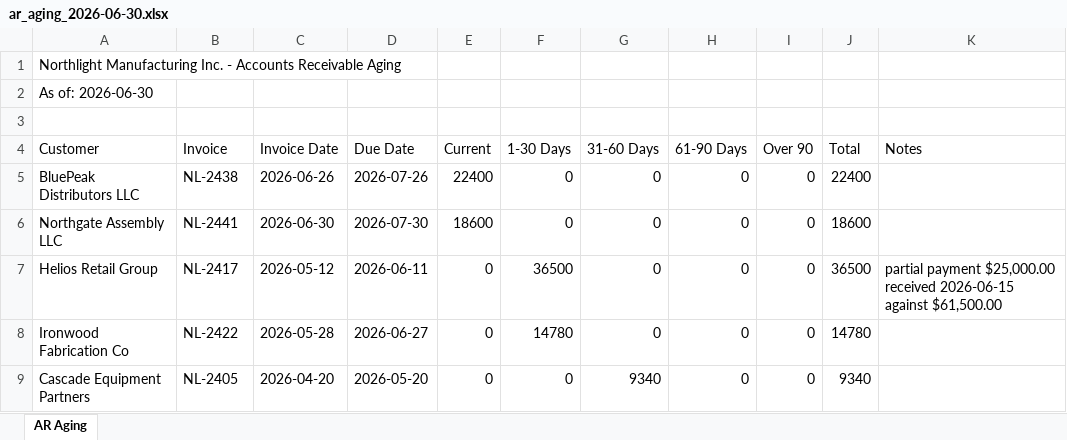
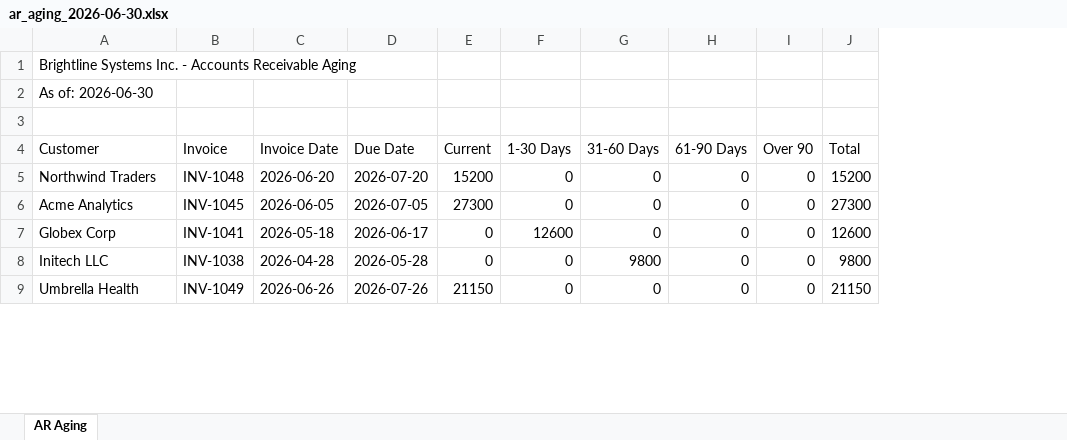
Before and after one commit to braindotfi/BrainMVB, an Excel workbook: server/assets/demo-seed/ar_aging_2026-06-30.xlsx, sheet AR Aging, drawn as a sheet; only a part is shown; values as stored, in another font and other column widths than the file's, no borders; removed rows and columns are numbered as before the commit, all else as after; the diff covers the shown part only; the diff names each change by its address in the sheet, - before the commit and + after, or states it on an @@ line.

```diff
--- a/server/assets/demo-seed/ar_aging_2026-06-30.xlsx (sheet AR Aging)
+++ b/server/assets/demo-seed/ar_aging_2026-06-30.xlsx (sheet AR Aging)
-column K (Notes), row 7: partial payment $25,000.00 received 2026-06-15 against $61,500.00
-A1 (Customer): Northlight Manufacturing Inc. -…
+A1 (Customer): Brightline Systems Inc. -…
-A5 (Customer): BluePeak Distributors LLC
+A5 (Customer): Northwind Traders
-B5 (Invoice): NL-2438
+B5 (Invoice): INV-1048
-C5 (Invoice Date): 2026-06-26
+C5 (Invoice Date): 2026-06-20
-D5 (Due Date): 2026-07-26
+D5 (Due Date): 2026-07-20
-E5 (Current): 22400
+E5 (Current): 15200
-J5 (Total): 22400
+J5 (Total): 15200
-A6 (Customer): Northgate Assembly LLC
+A6 (Customer): Acme Analytics
-B6 (Invoice): NL-2441
+B6 (Invoice): INV-1045
-C6 (Invoice Date): 2026-06-30
+C6 (Invoice Date): 2026-06-05
-D6 (Due Date): 2026-07-30
+D6 (Due Date): 2026-07-05
-E6 (Current): 18600
+E6 (Current): 27300
-J6 (Total): 18600
+J6 (Total): 27300
-A7 (Customer): Helios Retail Group
+A7 (Customer): Globex Corp
-B7 (Invoice): NL-2417
+B7 (Invoice): INV-1041
-C7 (Invoice Date): 2026-05-12
+C7 (Invoice Date): 2026-05-18
-D7 (Due Date): 2026-06-11
+D7 (Due Date): 2026-06-17
-F7 (1-30 Days): 36500
+F7 (1-30 Days): 12600
-J7 (Total): 36500
+J7 (Total): 12600
-row 8: Ironwood Fabrication Co | NL-2422 | 2026-05-28 | 2026-06-27 | 0 | 14780 | 0 | 0 | 0 | 14780
-A8 (Customer): Cascade Equipment Partners
+A8 (Customer): Initech LLC
-B8 (Invoice): NL-2405
+B8 (Invoice): INV-1038
-C8 (Invoice Date): 2026-04-20
+C8 (Invoice Date): 2026-04-28
-D8 (Due Date): 2026-05-20
+D8 (Due Date): 2026-05-28
-G8 (31-60 Days): 9340
+G8 (31-60 Days): 9800
-J8 (Total): 9340
+J8 (Total): 9800
+row 9: Umbrella Health | INV-1049 | 2026-06-26 | 2026-07-26 | 21150 | 0 | 0 | 0 | 0 | 21150
```
Also changed, not shown: 18 edited cells elsewhere in this sheet, server/assets/demo-seed/payroll_register_2026-06.xlsx, 13 other files.
